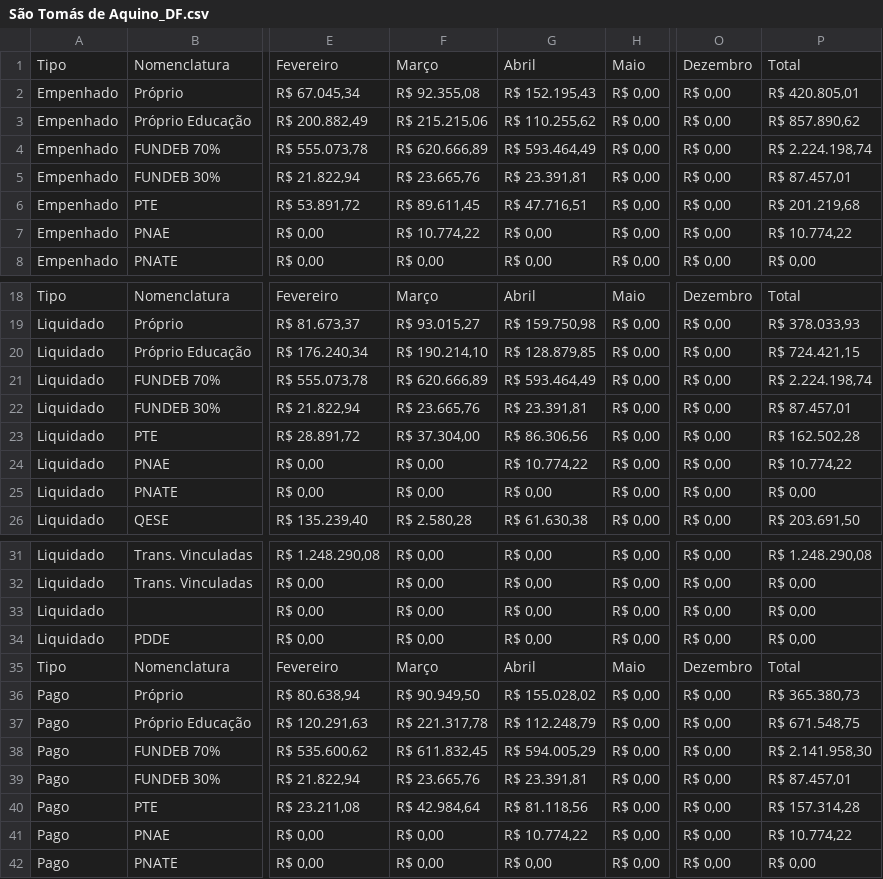
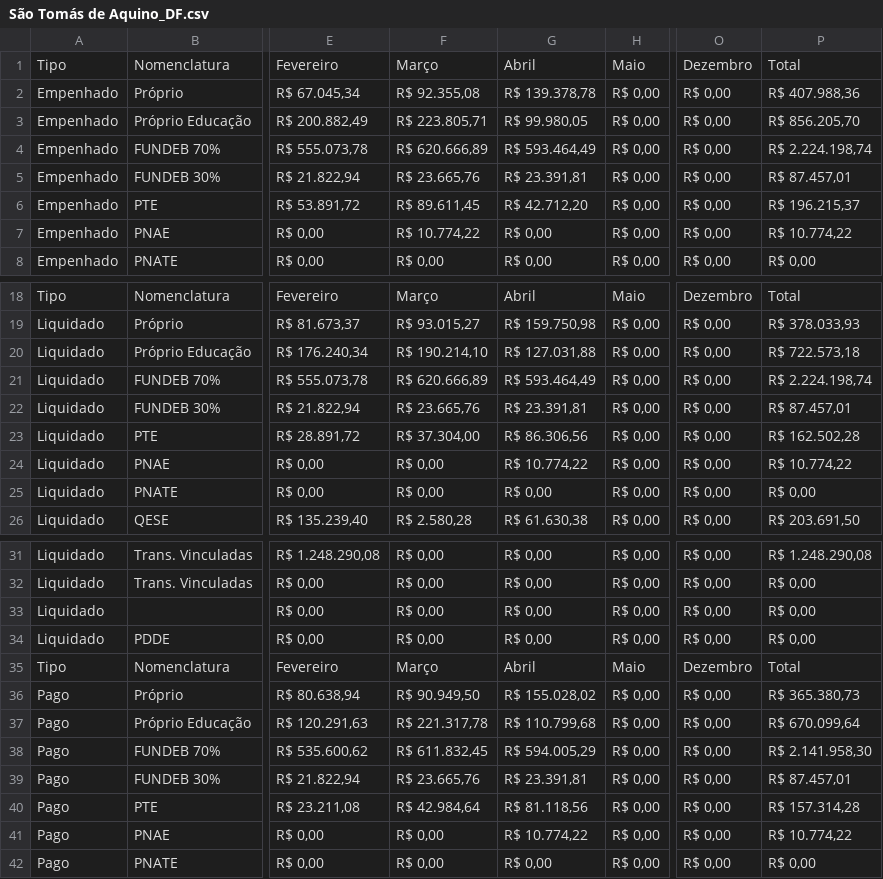
Before and after one commit to TTbrazilian/DashBoard-V3, a CSV file: zEducação/São Tomás de Aquino_DF.csv, drawn as a sheet; only a part is shown, gaps mark what is left out; the diff names each change by its address in the sheet, - before the commit and + after, or states it on an @@ line.

```diff
--- a/zEducação/São Tomás de Aquino_DF.csv
+++ b/zEducação/São Tomás de Aquino_DF.csv
-G2: R$ 152.195,43
+G2: R$ 139.378,78
-P2: R$ 420.805,01
+P2: R$ 407.988,36
-F3: R$ 215.215,06
+F3: R$ 223.805,71
-G3: R$ 110.255,62
+G3: R$ 99.980,05
-P3: R$ 857.890,62
+P3: R$ 856.205,70
-G6: R$ 47.716,51
+G6: R$ 42.712,20
-P6: R$ 201.219,68
+P6: R$ 196.215,37
-G20: R$ 128.879,85
+G20: R$ 127.031,88
-P20: R$ 724.421,15
+P20: R$ 722.573,18
-G37: R$ 112.248,79
+G37: R$ 110.799,68
-P37: R$ 671.548,75
+P37: R$ 670.099,64
```
Also changed, not shown: zEducação/Restinga.csv, zEducação/Restinga_DF.csv, 3 other files.
